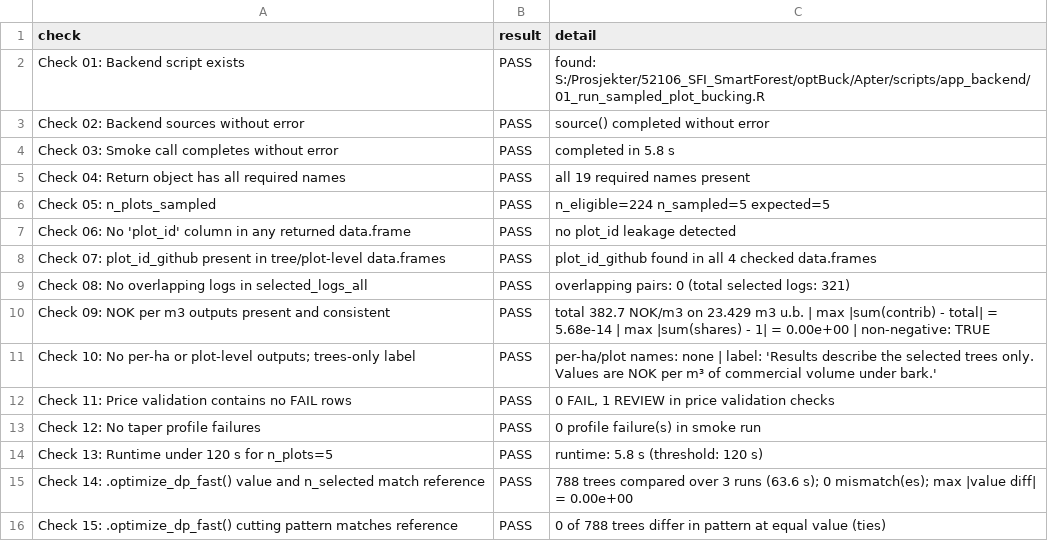
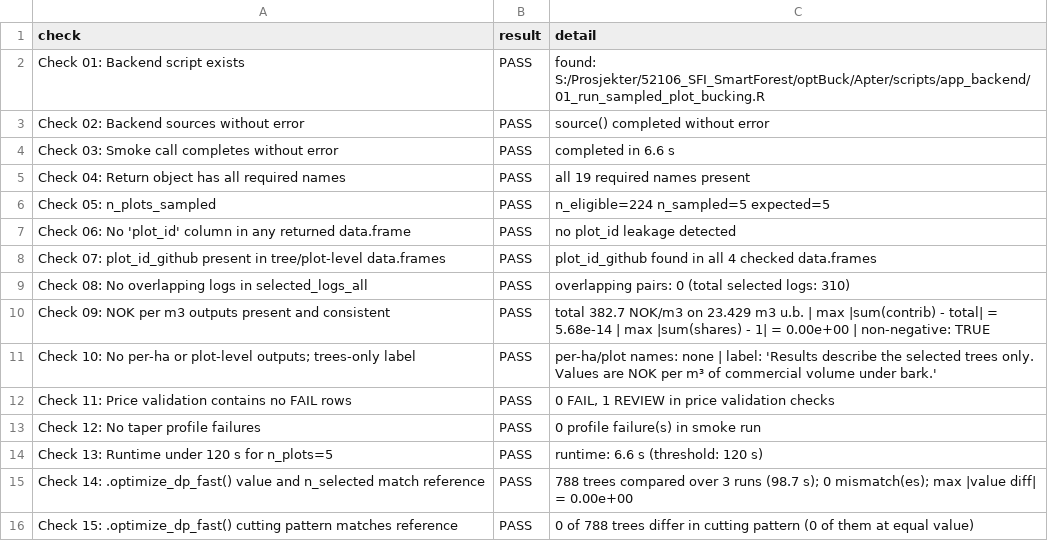
Before and after one commit to SmartForest-no/optBuck, a CSV file: outputs/sampled_plot_backend_smoke/audit_16_sampled_plot_backend_smoke.csv, drawn as a sheet.

Commit message:
Deterministic tie-breaking in both DP optimizers
Totals within DP_TIE_TOL_NOK (1e-6 NOK) of the best count as equal; among
them the optimizers prefer fewer logs, then higher product priority
(ProductData$Priority, new ProductPriority candidate column), then the
longer log, then ProductKey; leaving a position unallocated ranks after a
log at equal log count. Independent of row order and prices. The chosen
option's own total is stored, so reported value = sum of selected logs.

- Reference (R/helpers_dp_optimizer.R) and fast (.optimize_dp_fast)
  implement the same rule; audit 16 check 15 is now strict: 0 of 788
  trees differ.
- Audit 18 check 7 is strict again: prices x1.5 -> identical patterns in
  all 137 trees (34 tie flips before).
- Smoke run: values and NOK/m3 unchanged (max tree diff 3e-14 NOK);
  63 of 104 trees changed pattern, mostly fewer pulpwood pieces
  (186 -> 175 pulpwood logs).

```diff
--- a/outputs/sampled_plot_backend_smoke/audit_16_sampled_plot_backend_smoke.csv
+++ b/outputs/sampled_plot_backend_smoke/audit_16_sampled_plot_backend_smoke.csv
@@ -3,3 +3,3 @@ Check 01: Backend script exists,PASS,found: S:/Prosjekter/52106_SFI_SmartForest/
 Check 02: Backend sources without error,PASS,source() completed without error
-Check 03: Smoke call completes without error,PASS,completed in 5.8 s
+Check 03: Smoke call completes without error,PASS,completed in 6.6 s
 Check 04: Return object has all required names,PASS,all 19 required names present
@@ -8,3 +8,3 @@ Check 06: No 'plot_id' column in any returned data.frame,PASS,no plot_id leakage
 Check 07: plot_id_github present in tree/plot-level data.frames,PASS,plot_id_github found in all 4 checked data.frames
-Check 08: No overlapping logs in selected_logs_all,PASS,overlapping pairs: 0  (total selected logs: 321)
+Check 08: No overlapping logs in selected_logs_all,PASS,overlapping pairs: 0  (total selected logs: 310)
 Check 09: NOK per m3 outputs present and consistent,PASS,total 382.7 NOK/m3 on 23.429 m3 u.b. | max |sum(contrib) - total| = 5.68e-14 | max |sum(shares) - 1| = 0.00e+00 | non-negative: TRUE
@@ -13,4 +13,4 @@ Check 11: Price validation contains no FAIL rows,PASS,"0 FAIL, 1 REVIEW in price
 Check 12: No taper profile failures,PASS,0 profile failure(s) in smoke run
-Check 13: Runtime under 120 s for n_plots=5,PASS,runtime: 5.8 s (threshold: 120 s)
-Check 14: .optimize_dp_fast() value and n_selected match reference,PASS,788 trees compared over 3 runs (63.6 s); 0 mismatch(es); max |value diff| = 0.00e+00
-Check 15: .optimize_dp_fast() cutting pattern matches reference,PASS,0 of 788 trees differ in pattern at equal value (ties)
+Check 13: Runtime under 120 s for n_plots=5,PASS,runtime: 6.6 s (threshold: 120 s)
+Check 14: .optimize_dp_fast() value and n_selected match reference,PASS,788 trees compared over 3 runs (98.7 s); 0 mismatch(es); max |value diff| = 0.00e+00
+Check 15: .optimize_dp_fast() cutting pattern matches reference,PASS,0 of 788 trees differ in cutting pattern (0 of them at equal value)
```
Also changed, not shown: outputs/commercial_volume/audit_18_bark_and_commercial_volume.csv, 7 other files.
